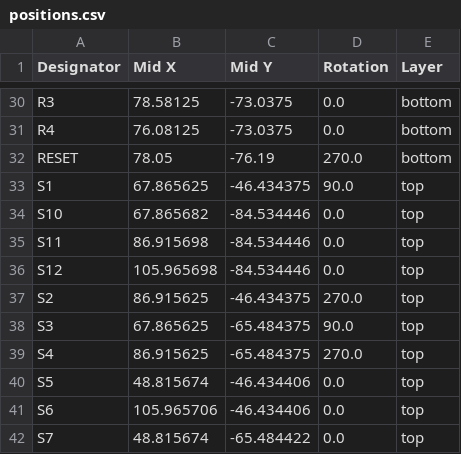
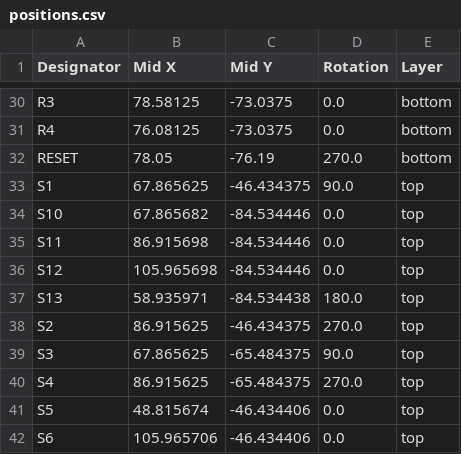
Before and after one commit to valerietsoi/4x3_derived, a CSV file: pcb files/production/positions.csv, drawn as a sheet; only a part is shown, gaps mark what is left out; the shorter side is filled out with more unchanged rows; the diff names each change by its address in the sheet, - before the commit and + after, or states it on an @@ line.

```diff
--- a/pcb files/production/positions.csv
+++ b/pcb files/production/positions.csv
+row 37: S13 | 58.935971 | -84.534438 | 180.0 | top
```
Also changed, not shown: pcb files/production/designators.csv, 11 other files.
